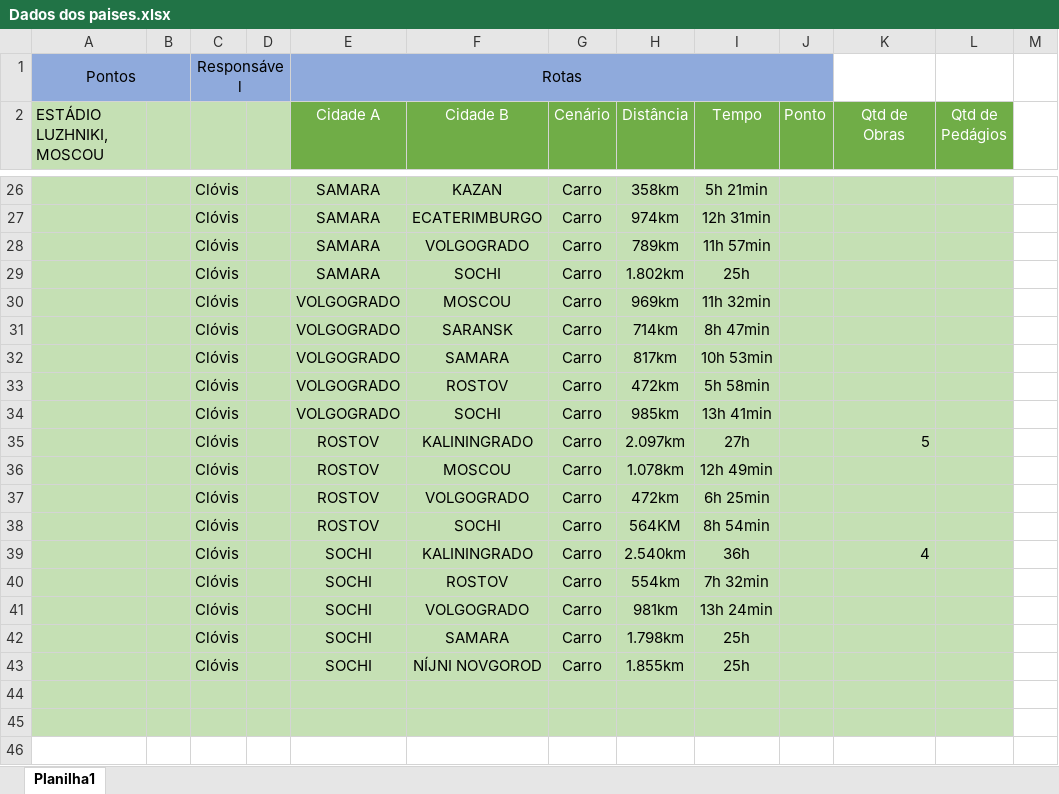
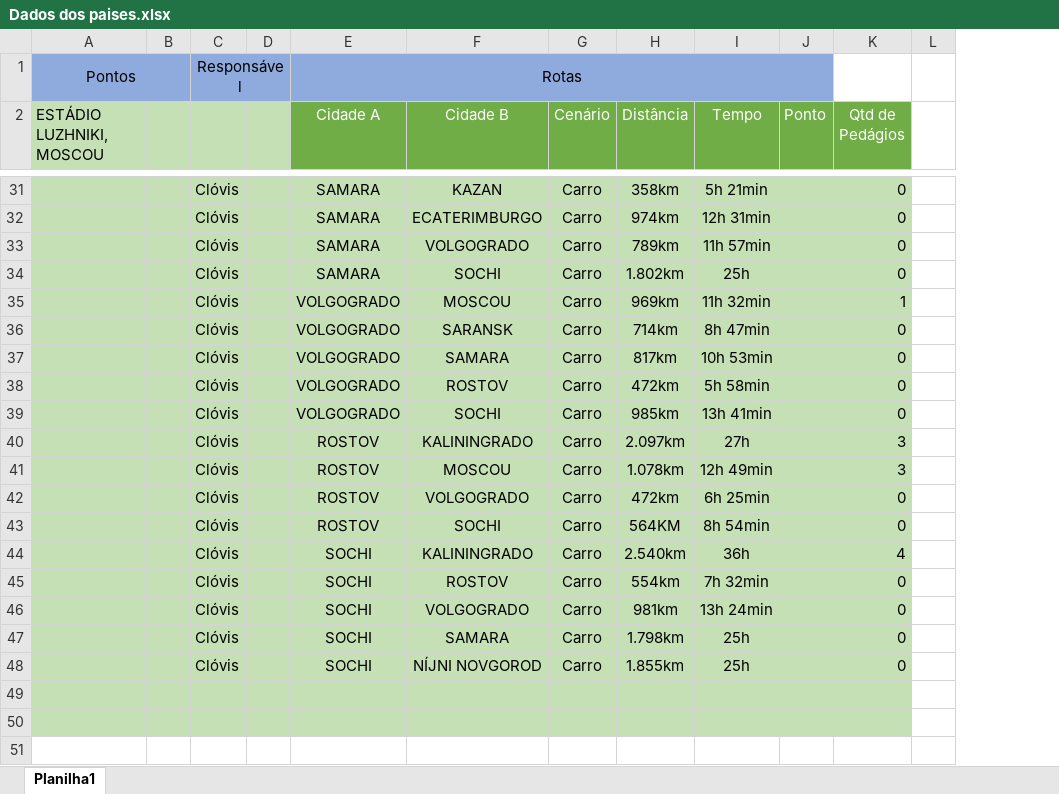
Before and after one commit to fabriciasantos/Guia-da-Copa-do-Mundo-2018, an Excel workbook: Dados dos paises.xlsx, sheet Planilha1, drawn as a sheet; only a part is shown, gaps mark what is left out; values as stored, in another font and other column widths than the file's, no borders; removed rows and columns are numbered as before the commit, all else as after; the diff covers the shown part only; the diff names each change by its address in the sheet, - before the commit and + after, or states it on an @@ line.

```diff
--- a/Dados dos paises.xlsx (sheet Planilha1)
+++ b/Dados dos paises.xlsx (sheet Planilha1)
-column K (Qtd de Obras), rows 35-39: 5 |  |  |  | 4
-K31:K34 (Qtd de Pedágios): (empty)
+K31:K34 (Qtd de Pedágios): 0
-K35 (Qtd de Pedágios): (empty)
+K35 (Qtd de Pedágios): 1
-K36:K39 (Qtd de Pedágios): (empty)
+K36:K39 (Qtd de Pedágios): 0
-K40:K41 (Qtd de Pedágios): (empty)
+K40:K41 (Qtd de Pedágios): 3
-K42:K43 (Qtd de Pedágios): (empty)
+K42:K43 (Qtd de Pedágios): 0
-K44 (Qtd de Pedágios): (empty)
+K44 (Qtd de Pedágios): 4
-K45:K48 (Qtd de Pedágios): (empty)
+K45:K48 (Qtd de Pedágios): 0
```
Also changed, not shown: 5 added rows, 9 removed rows, 23 edited cells and cell formats elsewhere in this sheet.
